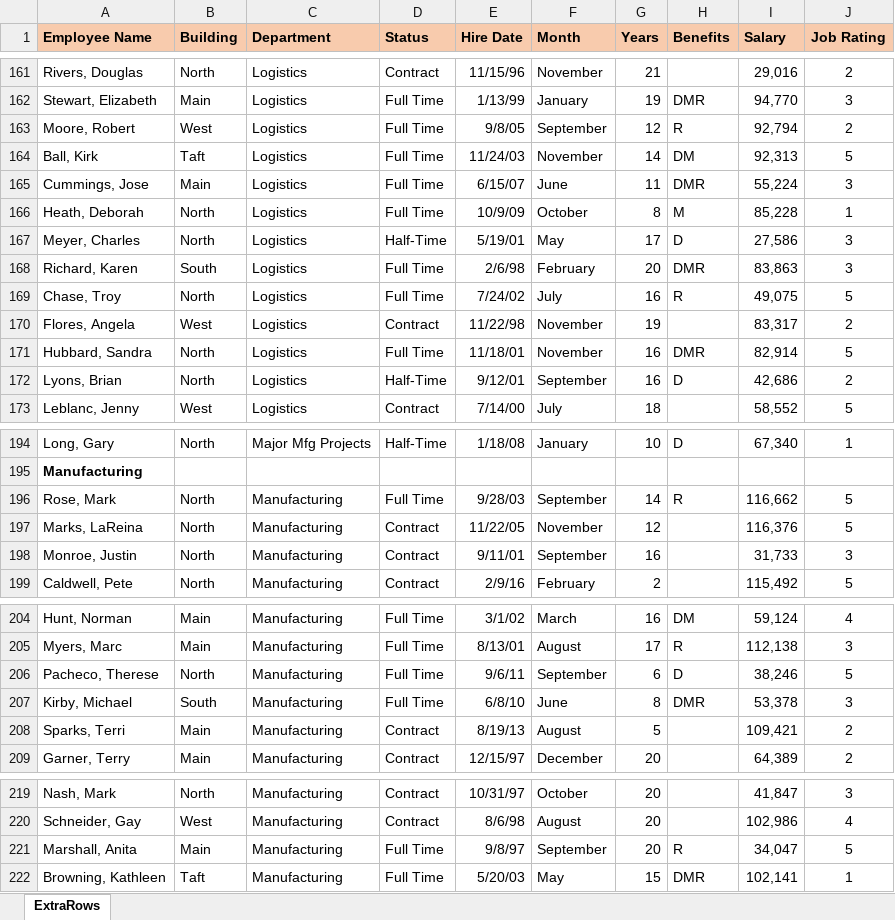
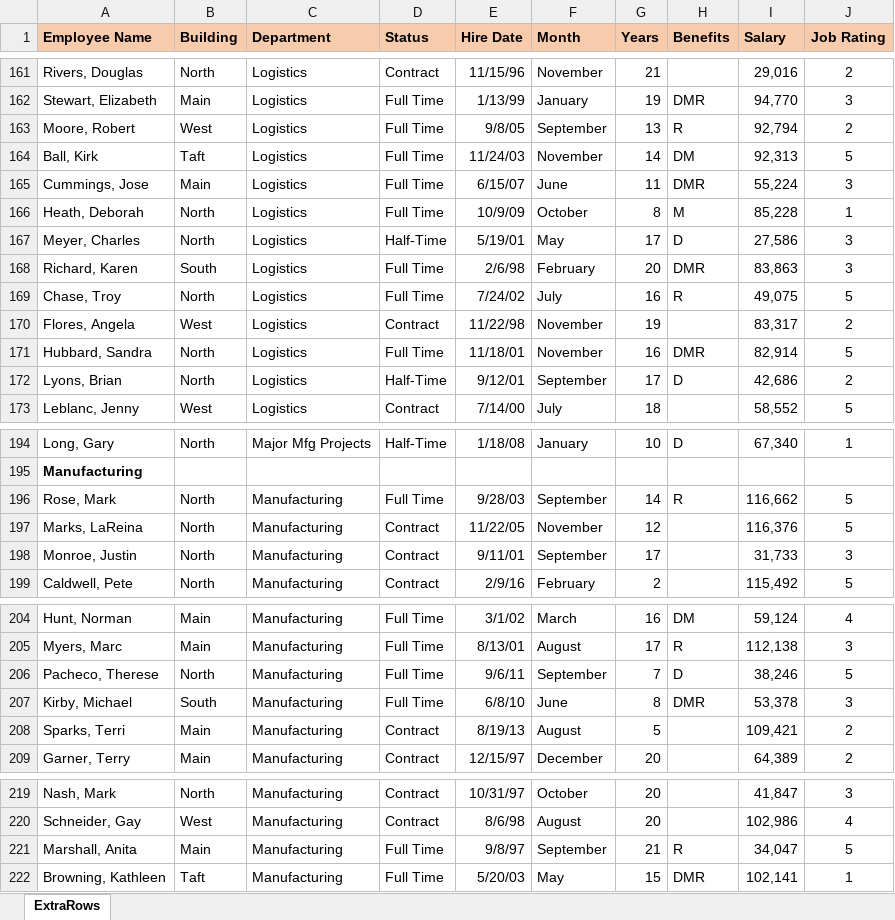
Before and after one commit to BusinessAnalyticsWIT/2018, an Excel workbook: topic-02-Data-Mining-Process/book/archives/cleaning2.xlsx, sheet ExtraRows, drawn as a sheet; only a part is shown, gaps mark what is left out; values as stored, in another font and other column widths than the file's, no borders; the diff covers the shown part only; the diff names each change by its address in the sheet, - before the commit and + after, or states it on an @@ line.

```diff
--- a/topic-02-Data-Mining-Process/book/archives/cleaning2.xlsx (sheet ExtraRows)
+++ b/topic-02-Data-Mining-Process/book/archives/cleaning2.xlsx (sheet ExtraRows)
-G163 (Years): 12
+G163 (Years): 13
-G172 (Years): 16
+G172 (Years): 17
-G198 (Years): 16
+G198 (Years): 17
-G206 (Years): 6
+G206 (Years): 7
-G221 (Years): 20
+G221 (Years): 21
```
Also changed, not shown: 18 edited cells elsewhere in this sheet, 2 other files.
